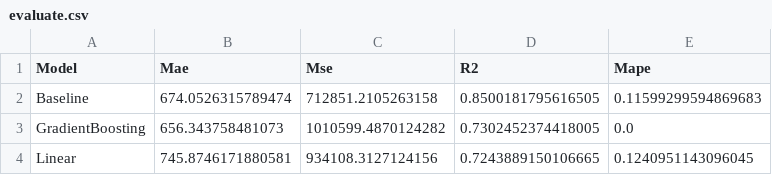
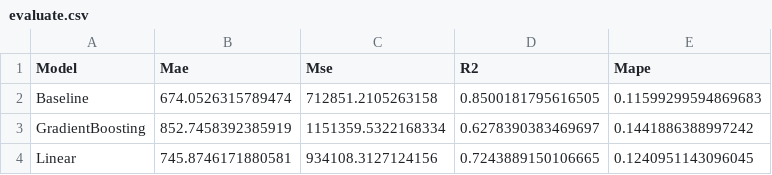
Before and after one commit to OatKID/RegressionMiniProject, a CSV file: algorithm/Gala/1_predict_1/evaluate.csv, drawn as a sheet.

Commit message:
Writing gradient boosting of gala by useing 1 predict 1

```diff
--- a/algorithm/Gala/1_predict_1/evaluate.csv
+++ b/algorithm/Gala/1_predict_1/evaluate.csv
@@ -2,3 +2,3 @@ Model,Mae,Mse,R2,Mape
 Baseline,674.0526315789474,712851.2105263158,0.8500181795616505,0.11599299594869683
-GradientBoosting,656.343758481073,1010599.4870124282,0.7302452374418005,0.0
+GradientBoosting,852.7458392385919,1151359.5322168334,0.6278390383469697,0.1441886388997242
 Linear,745.8746171880581,934108.3127124156,0.7243889150106665,0.1240951143096045
```
Also changed, not shown: 2 other files.
